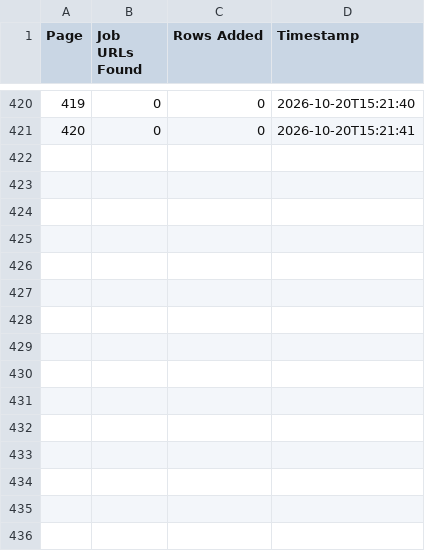
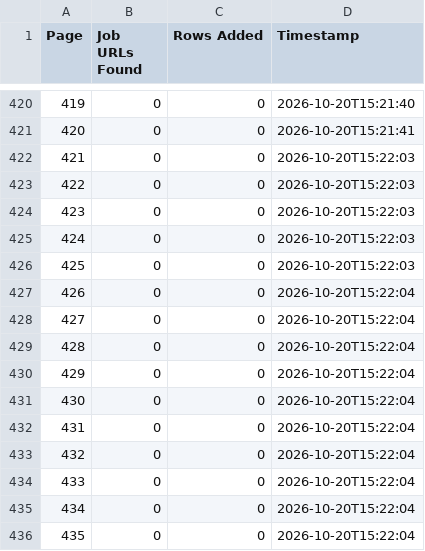
Before and after one commit to janety2000/za-1-500, a CSV file: za_pages.csv, drawn as a sheet; only a part is shown, gaps mark what is left out.

```diff
--- a/za_pages.csv
+++ b/za_pages.csv
@@ -421 +421,16 @@
 420,0,0,2026-10-20T15:21:41
+421,0,0,2026-10-20T15:22:03
+422,0,0,2026-10-20T15:22:03
+423,0,0,2026-10-20T15:22:03
+424,0,0,2026-10-20T15:22:03
+425,0,0,2026-10-20T15:22:03
+426,0,0,2026-10-20T15:22:04
+427,0,0,2026-10-20T15:22:04
+428,0,0,2026-10-20T15:22:04
+429,0,0,2026-10-20T15:22:04
+430,0,0,2026-10-20T15:22:04
+431,0,0,2026-10-20T15:22:04
+432,0,0,2026-10-20T15:22:04
+433,0,0,2026-10-20T15:22:04
+434,0,0,2026-10-20T15:22:04
+435,0,0,2026-10-20T15:22:04
```
Also changed, not shown: 1 other file.
